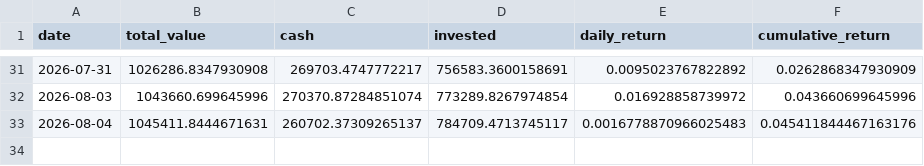
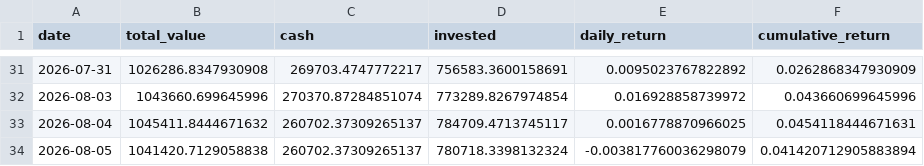
Before and after one commit to pradnyaw25/ai-portfolio-manager, a CSV file: data/portfolio_history.csv, drawn as a sheet; only a part is shown, gaps mark what is left out.

```diff
--- a/data/portfolio_history.csv
+++ b/data/portfolio_history.csv
@@ -32,2 +32,3 @@ date,total_value,cash,invested,daily_return,cumulative_return
 2026-08-03,1043660.699645996,270370.87284851074,773289.8267974854,0.016928858739972,0.043660699645996
-2026-08-04,1045411.8444671631,260702.37309265137,784709.4713745117,0.0016778870966025483,0.045411844467163176
+2026-08-04,1045411.8444671632,260702.37309265137,784709.4713745117,0.0016778870966025,0.0454118444671631
+2026-08-05,1041420.7129058838,260702.37309265137,780718.3398132324,-0.003817760036298079,0.041420712905883894
```
Also changed, not shown: data/benchmark_history.csv, public/benchmark_history.csv, 56 other files.
